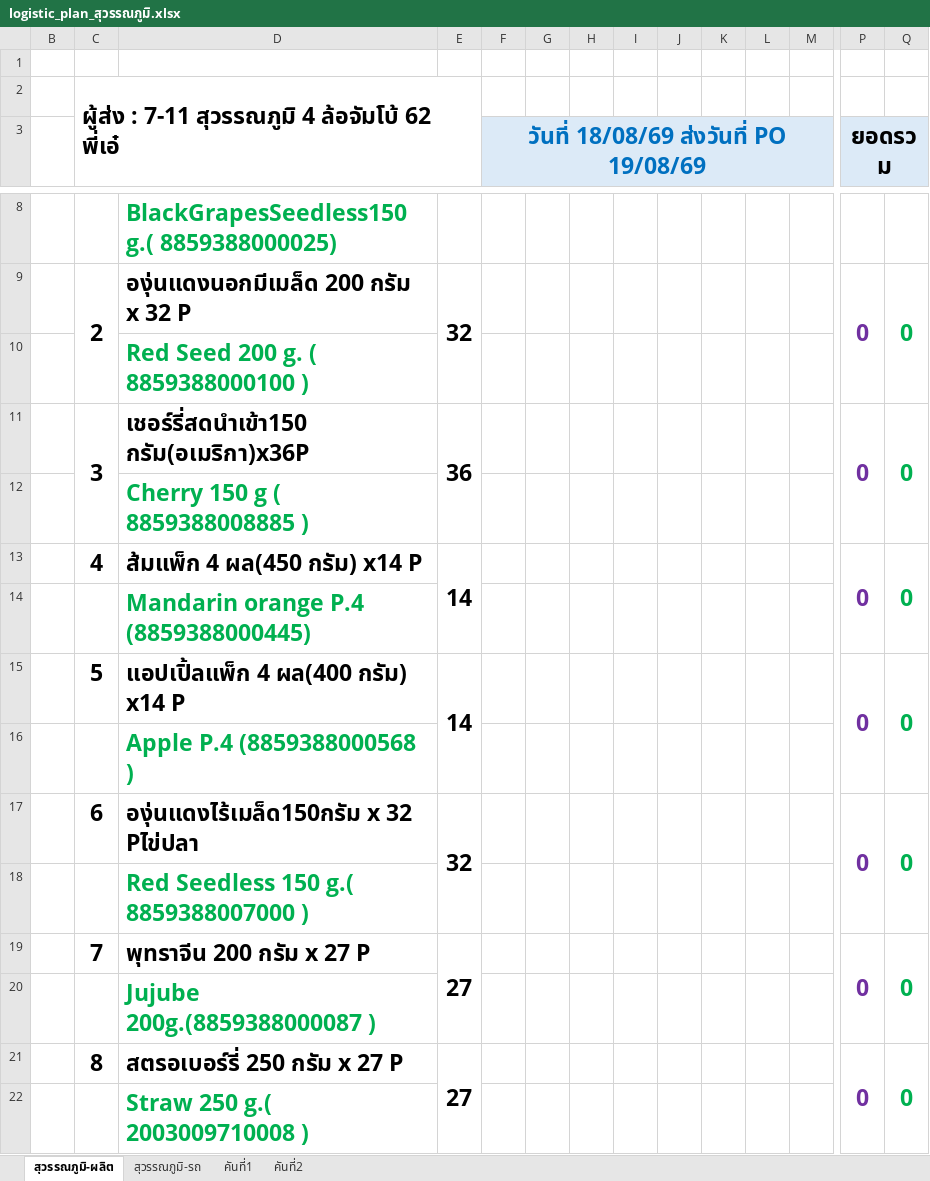
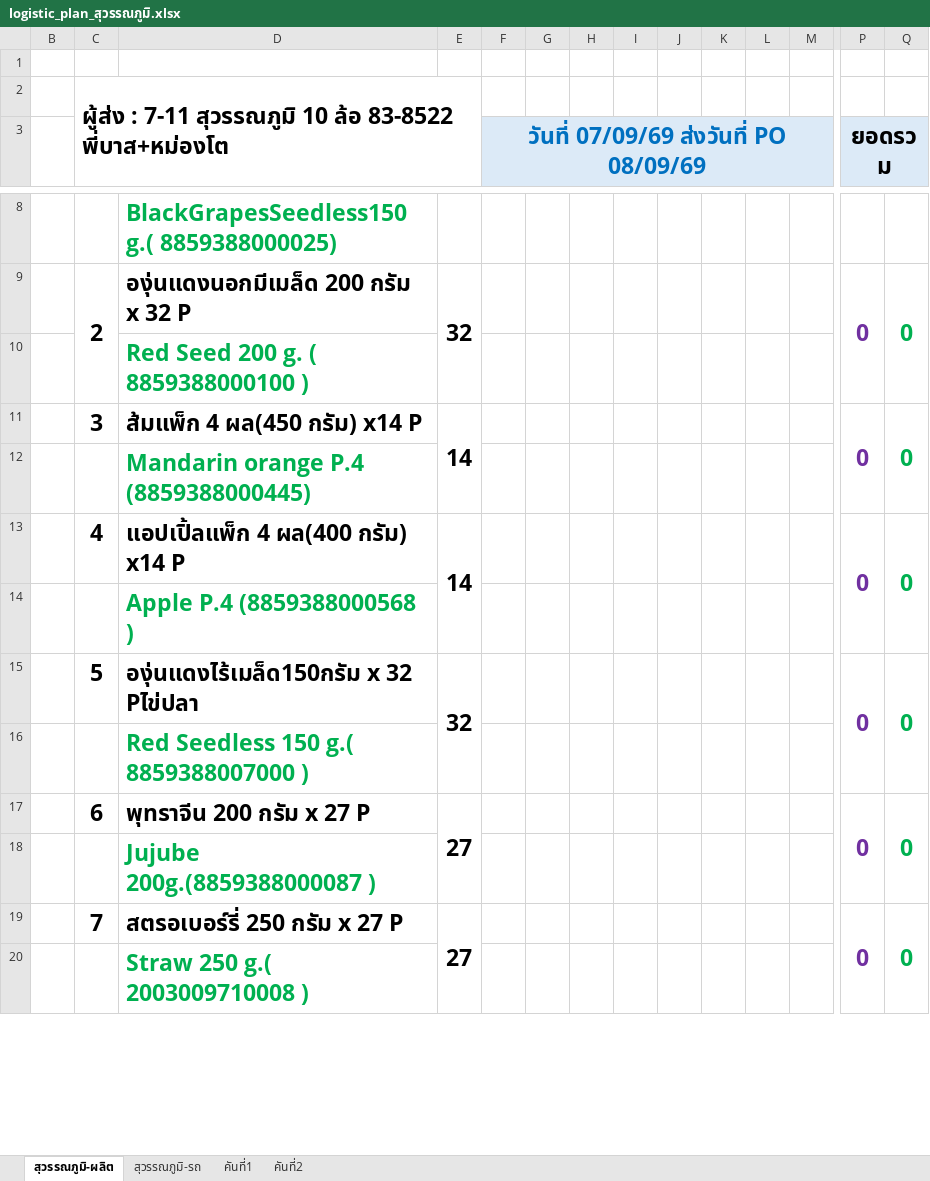
Before and after one commit to gtd-pakjira/PO-to-PrdLogis-Plan, an Excel workbook: customers/cpall/excel_templates/logistic_plan_สุวรรณภูมิ.xlsx, sheet สุวรรณภูมิ-ผลิต, drawn as a sheet; only a part is shown, gaps mark what is left out; values as stored, in another font and other column widths than the file's, no borders; removed rows and columns are numbered as before the commit, all else as after; rows hold the shown columns only; the diff covers the shown part only; the diff names each change by its address in the sheet, - before the commit and + after, or states it on an @@ line.

```diff
--- a/customers/cpall/excel_templates/logistic_plan_สุวรรณภูมิ.xlsx (sheet สุวรรณภูมิ-ผลิต)
+++ b/customers/cpall/excel_templates/logistic_plan_สุวรรณภูมิ.xlsx (sheet สุวรรณภูมิ-ผลิต)
-C2: …7-11 สุวรรณภูมิ 4 ล้อจัมโบ้ 62 พี่เอ๋
+C2: …7-11 สุวรรณภูมิ 10 ล้อ 83-8522 พี่บาส+หม่องโต
-F3: วันที่ 18/08/69 ส่งวันที่ PO 19/08/69
+F3: วันที่ 07/09/69 ส่งวันที่ PO 08/09/69
-row 11:  | 3 | เชอร์รี่สดนำเข้า150 กรัม(อเมริกา)x36P | 36 |  |  |  |  |  |  |  |  | 0 | 0
-row 12:  |  | Cherry 150 g ( 8859388008885 )
-C11: 4
+C11: 3
-C13: 5
+C13: 4
-C15: 6
+C15: 5
-C17: 7
+C17: 6
-C19: 8
+C19: 7
```
Also changed, not shown: 2 added rows, 5 edited cells and cell formats elsewhere in this sheet, sheet สุวรรณภูมิ-รถ, sheet คันที่2, sheet คันที่1, formulas that keep their value, customers/cpall/excel_templates/logistic_plan_บางบัวทอง.xlsx, customers/cpall/excel_templates/logistic_plan_มหาชัย.xlsx, 15 other files.
